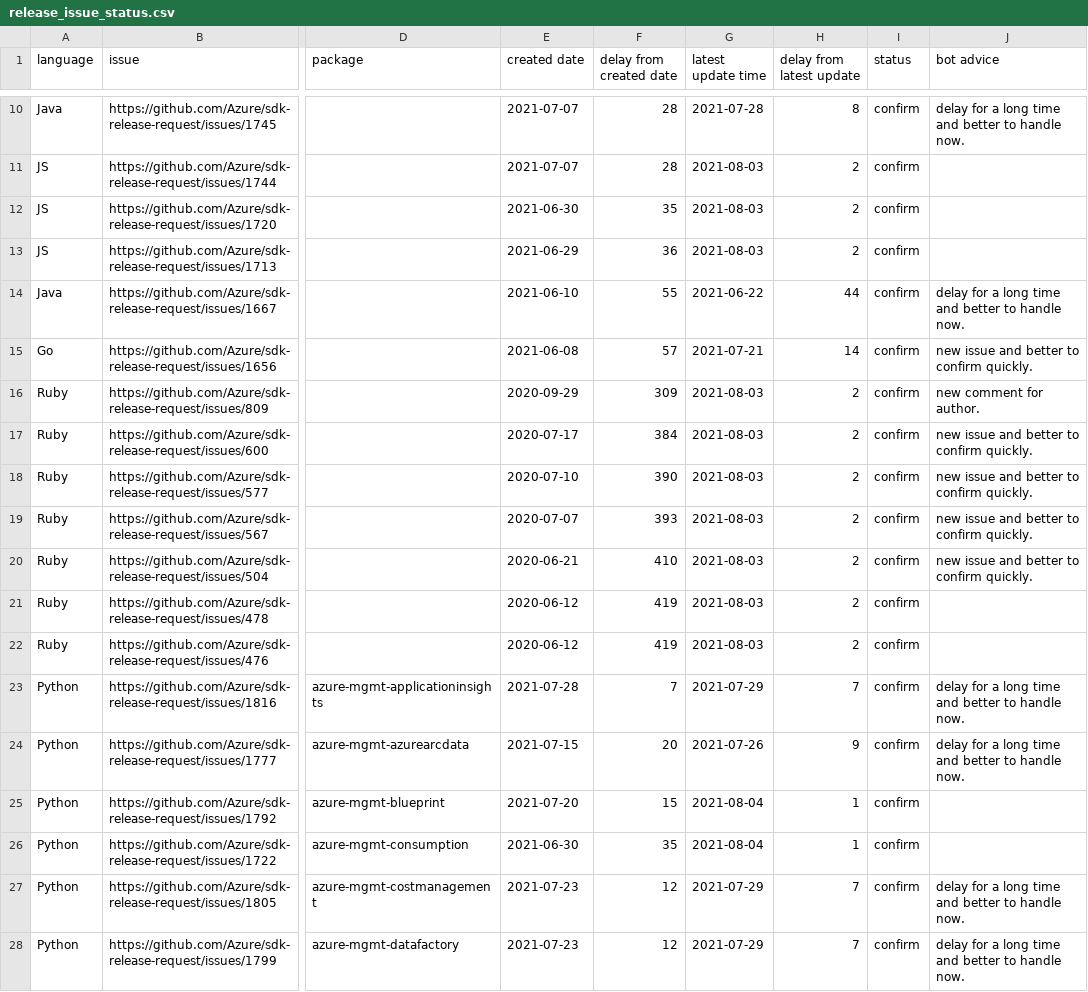
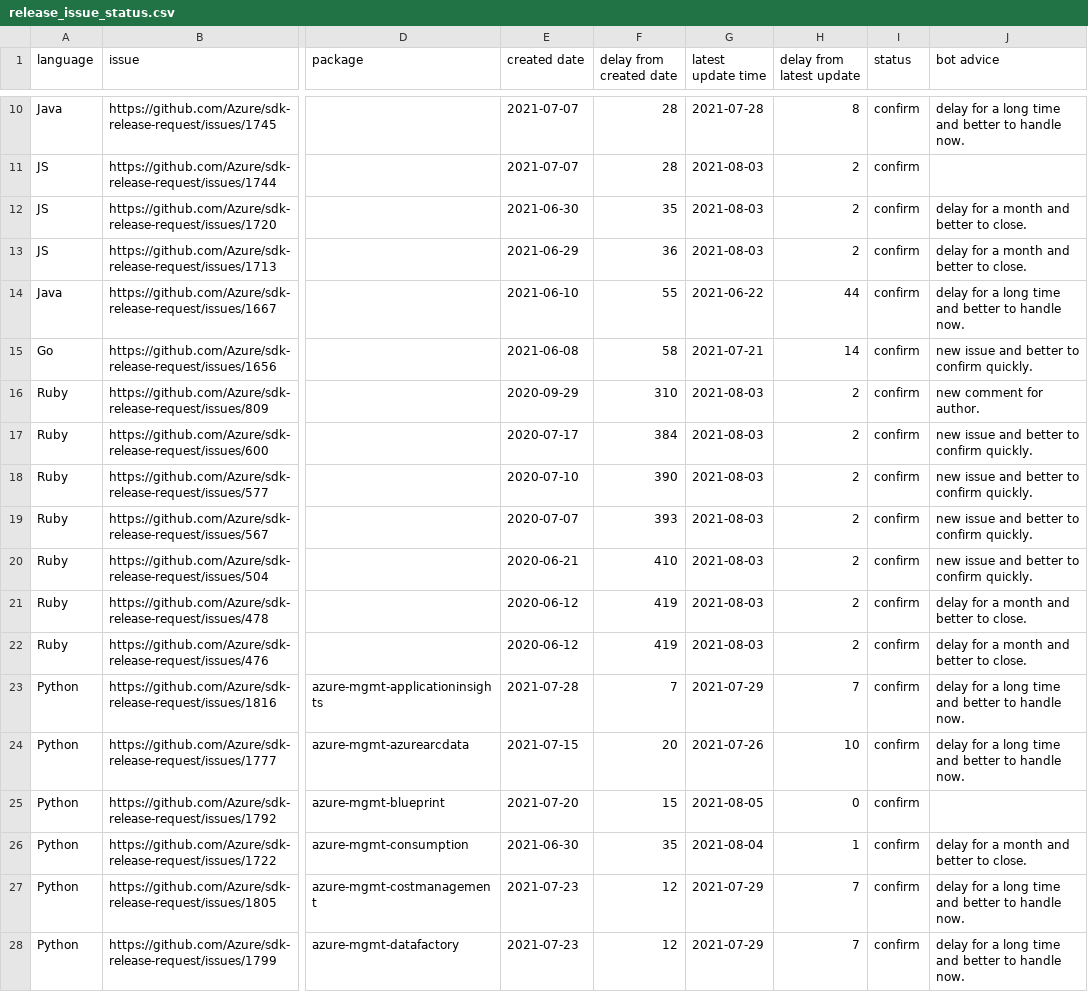
Before and after one commit to msyyc/file-storage, a CSV file: release_issue_status.csv, drawn as a sheet; only a part is shown, gaps mark what is left out; the diff names each change by its address in the sheet, - before the commit and + after, or states it on an @@ line.

Commit message:
update excel

```diff
--- a/release_issue_status.csv
+++ b/release_issue_status.csv
-J12:J13 (bot advice): (empty)
+J12:J13 (bot advice): delay for a month and better to close.
-F15 (delay from created date): 57
+F15 (delay from created date): 58
-F16 (delay from created date): 309
+F16 (delay from created date): 310
-J21:J22 (bot advice): (empty)
+J21:J22 (bot advice): delay for a month and better to close.
-H24 (delay from latest update): 9
+H24 (delay from latest update): 10
-G25 (latest update time): 2021-08-04
+G25 (latest update time): 2021-08-05
-H25 (delay from latest update): 1
+H25 (delay from latest update): 0
-J26 (bot advice): (empty)
+J26 (bot advice): delay for a month and better to close.
```
